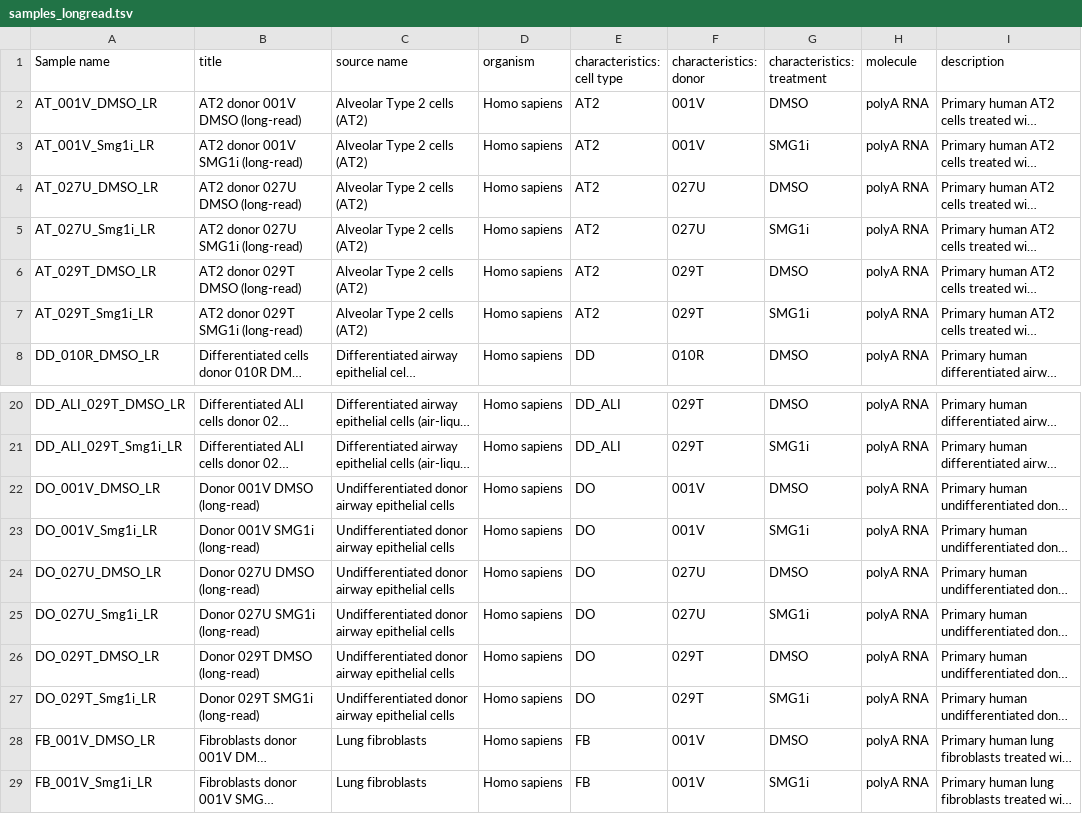
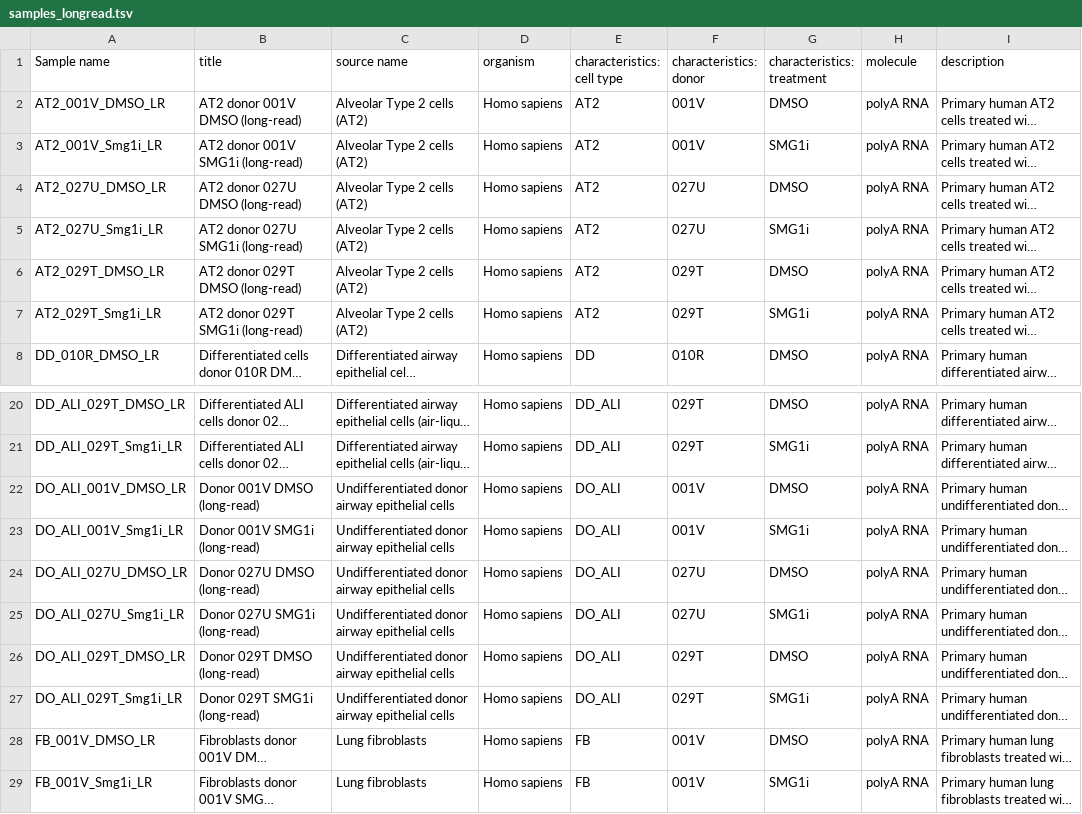
Before and after one commit to peter4244/nmd_isopair_analysis, a TSV file: geo_submission/metadata/samples_longread.tsv, drawn as a sheet; only a part is shown, gaps mark what is left out; long unchanged cells end in …; the diff names each change by its address in the sheet, - before the commit and + after, or states it on an @@ line.

```diff
--- a/geo_submission/metadata/samples_longread.tsv
+++ b/geo_submission/metadata/samples_longread.tsv
-A2 (Sample name): AT_001V_DMSO_LR
+A2 (Sample name): AT2_001V_DMSO_LR
-A3 (Sample name): AT_001V_Smg1i_LR
+A3 (Sample name): AT2_001V_Smg1i_LR
-A4 (Sample name): AT_027U_DMSO_LR
+A4 (Sample name): AT2_027U_DMSO_LR
-A5 (Sample name): AT_027U_Smg1i_LR
+A5 (Sample name): AT2_027U_Smg1i_LR
-A6 (Sample name): AT_029T_DMSO_LR
+A6 (Sample name): AT2_029T_DMSO_LR
-A7 (Sample name): AT_029T_Smg1i_LR
+A7 (Sample name): AT2_029T_Smg1i_LR
-A22 (Sample name): DO_001V_DMSO_LR
+A22 (Sample name): DO_ALI_001V_DMSO_LR
-E22:E27 (characteristics: cell type): DO
+E22:E27 (characteristics: cell type): DO_ALI
-A23 (Sample name): DO_001V_Smg1i_LR
+A23 (Sample name): DO_ALI_001V_Smg1i_LR
-A24 (Sample name): DO_027U_DMSO_LR
+A24 (Sample name): DO_ALI_027U_DMSO_LR
-A25 (Sample name): DO_027U_Smg1i_LR
+A25 (Sample name): DO_ALI_027U_Smg1i_LR
-A26 (Sample name): DO_029T_DMSO_LR
+A26 (Sample name): DO_ALI_029T_DMSO_LR
-A27 (Sample name): DO_029T_Smg1i_LR
+A27 (Sample name): DO_ALI_029T_Smg1i_LR
```
Also changed, not shown: geo_submission/sample_metadata_longread.csv, 2 other files.
